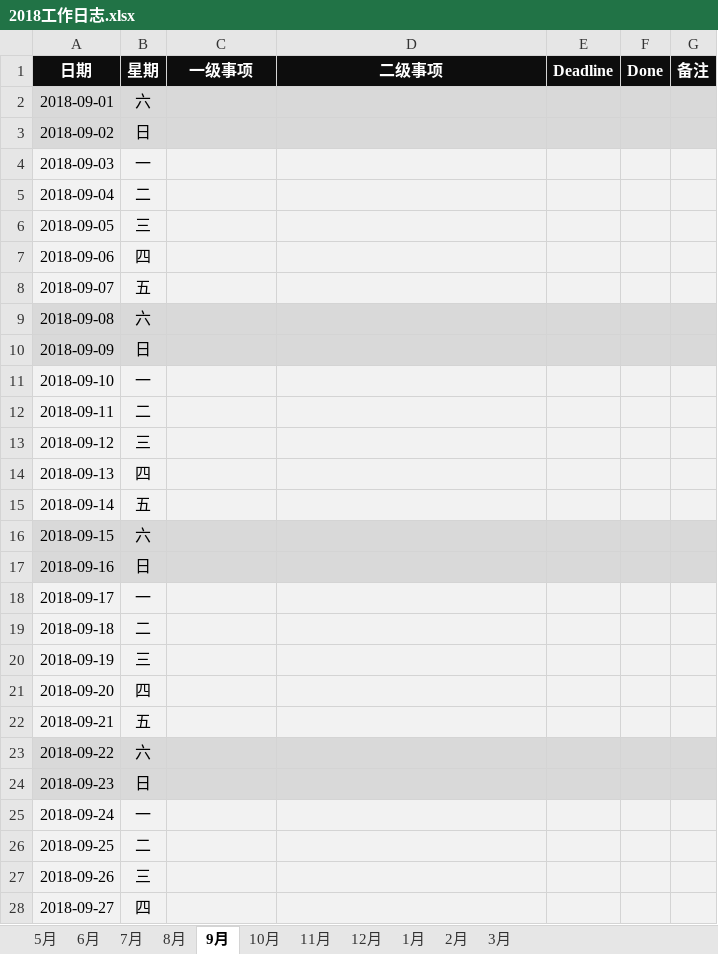
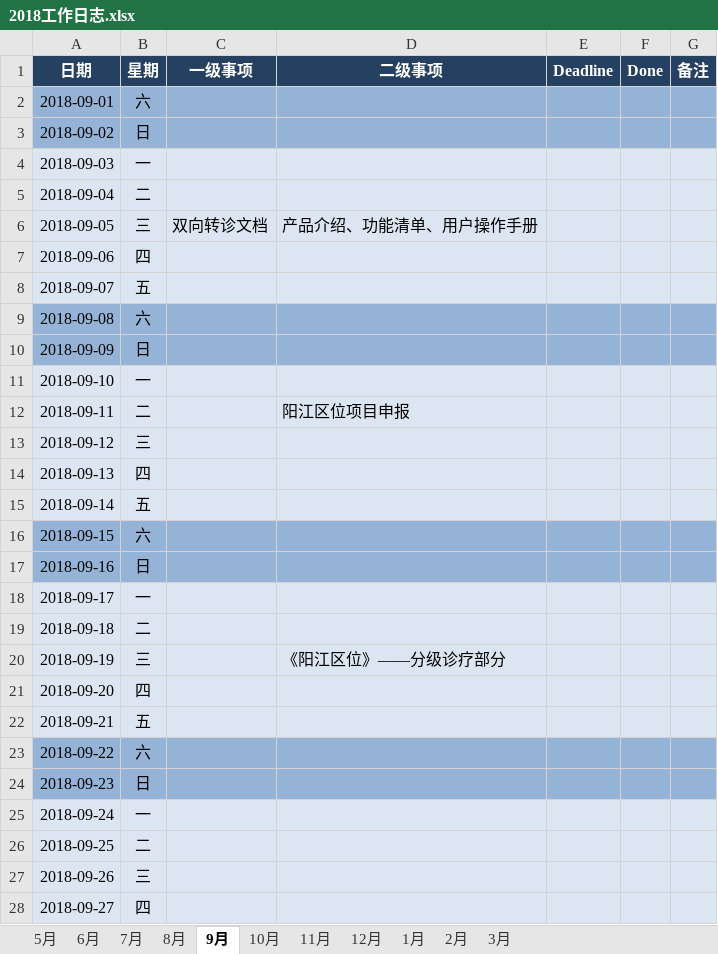
Before and after one commit to JokerPider/booknotes, an Excel workbook: 2018工作日志.xlsx, sheet 9月, drawn as a sheet; only a part is shown; values as stored, in another font and other column widths than the file's, no borders; the diff covers the shown part only; the diff names each change by its address in the sheet, - before the commit and + after, or states it on an @@ line.

```diff
--- a/2018工作日志.xlsx (sheet 9月)
+++ b/2018工作日志.xlsx (sheet 9月)
-A1:G1 fill: #0D0D0D
+A1:G1 fill: #254061
-A2:G3 fill: #D9D9D9
+A2:G3 fill: #95B3D7
-C6 (一级事项): (empty)
+C6 (一级事项): 双向转诊文档
-D6 (二级事项): (empty)
+D6 (二级事项): 产品介绍、功能清单、用户操作手册
-A9:G10 fill: #D9D9D9
+A9:G10 fill: #95B3D7
-D12 (二级事项): (empty)
+D12 (二级事项): 阳江区位项目申报
-A16:G17 fill: #D9D9D9
+A16:G17 fill: #95B3D7
-D20 (二级事项): (empty)
+D20 (二级事项): 《阳江区位》——分级诊疗部分
-A23:G24 fill: #D9D9D9
+A23:G24 fill: #95B3D7
```
Also changed, not shown: cell formats elsewhere in this sheet, sheet 8月, 2018年度计划.xlsx, 几何图像表.xlsx.
